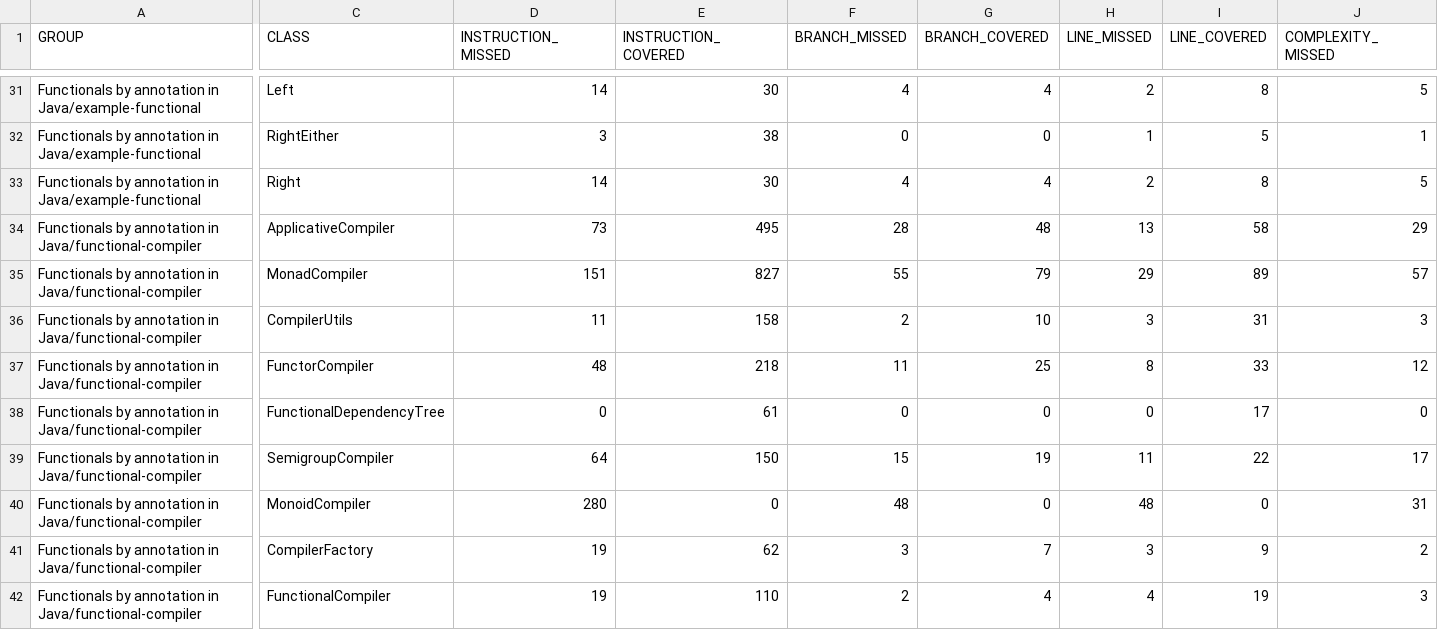
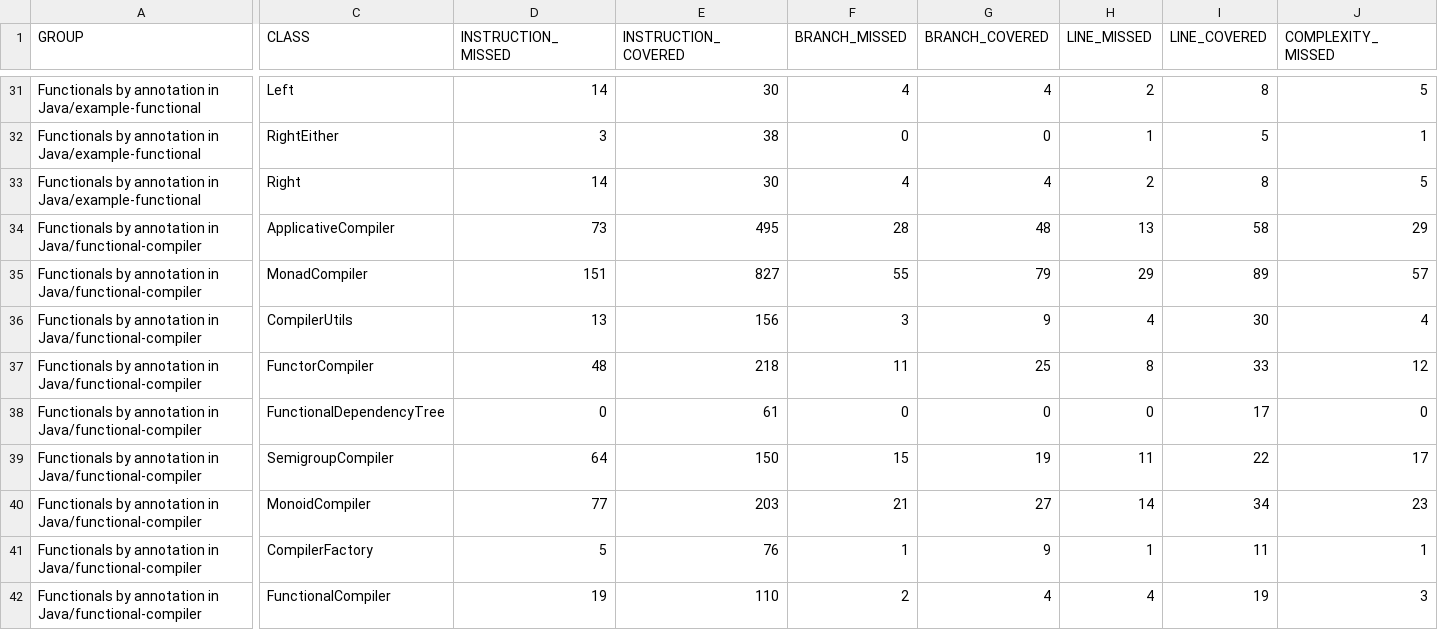
Before and after one commit to dan323/functional-by-annotations, a CSV file: jacoco-aggregate/jacoco.csv, drawn as a sheet; only a part is shown, gaps mark what is left out; the diff covers the shown part only; the diff names each change by its address in the sheet, - before the commit and + after, or states it on an @@ line.

```diff
--- a/jacoco-aggregate/jacoco.csv
+++ b/jacoco-aggregate/jacoco.csv
-D36 (INSTRUCTION_MISSED): 11
+D36 (INSTRUCTION_MISSED): 13
-E36 (INSTRUCTION_COVERED): 158
+E36 (INSTRUCTION_COVERED): 156
-F36 (BRANCH_MISSED): 2
+F36 (BRANCH_MISSED): 3
-G36 (BRANCH_COVERED): 10
+G36 (BRANCH_COVERED): 9
-H36 (LINE_MISSED): 3
+H36 (LINE_MISSED): 4
-I36 (LINE_COVERED): 31
+I36 (LINE_COVERED): 30
-J36 (COMPLEXITY_MISSED): 3
+J36 (COMPLEXITY_MISSED): 4
-D40 (INSTRUCTION_MISSED): 280
+D40 (INSTRUCTION_MISSED): 77
-E40 (INSTRUCTION_COVERED): 0
+E40 (INSTRUCTION_COVERED): 203
-F40 (BRANCH_MISSED): 48
+F40 (BRANCH_MISSED): 21
-G40 (BRANCH_COVERED): 0
+G40 (BRANCH_COVERED): 27
-H40 (LINE_MISSED): 48
+H40 (LINE_MISSED): 14
-I40 (LINE_COVERED): 0
+I40 (LINE_COVERED): 34
-J40 (COMPLEXITY_MISSED): 31
+J40 (COMPLEXITY_MISSED): 23
-D41 (INSTRUCTION_MISSED): 19
+D41 (INSTRUCTION_MISSED): 5
-E41 (INSTRUCTION_COVERED): 62
+E41 (INSTRUCTION_COVERED): 76
-F41 (BRANCH_MISSED): 3
+F41 (BRANCH_MISSED): 1
-G41 (BRANCH_COVERED): 7
+G41 (BRANCH_COVERED): 9
-H41 (LINE_MISSED): 3
+H41 (LINE_MISSED): 1
-I41 (LINE_COVERED): 9
+I41 (LINE_COVERED): 11
-J41 (COMPLEXITY_MISSED): 2
+J41 (COMPLEXITY_MISSED): 1
```
Also changed, not shown: 5 edited cells elsewhere in this file, 14 other files.
